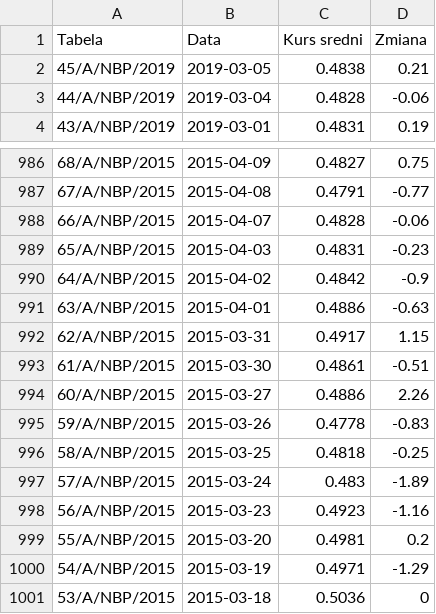
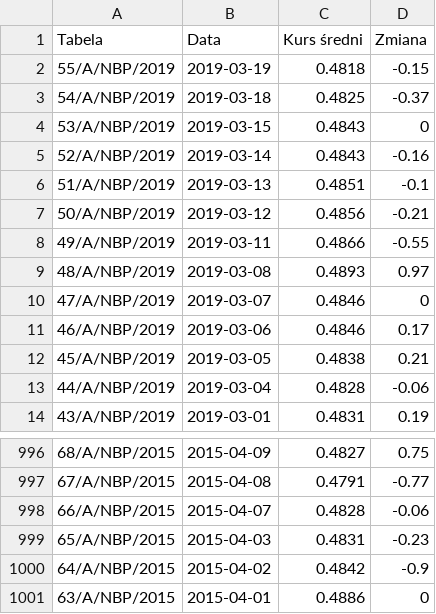
Before and after one commit to therrlupardo/metody_numeryczne, a CSV file: Projekt 1/data/hongkong_dolar.csv, drawn as a sheet; only a part is shown, gaps mark what is left out.

```diff
--- a/Projekt 1/data/hongkong_dolar.csv
+++ b/Projekt 1/data/hongkong_dolar.csv
@@ -1,2 +1,12 @@
-Tabela,Data,Kurs sredni,Zmiana
+Tabela,Data,Kurs średni,Zmiana
+55/A/NBP/2019,2019-03-19,0.4818,-0.15
+54/A/NBP/2019,2019-03-18,0.4825,-0.37
+53/A/NBP/2019,2019-03-15,0.4843,0
+52/A/NBP/2019,2019-03-14,0.4843,-0.16
+51/A/NBP/2019,2019-03-13,0.4851,-0.1
+50/A/NBP/2019,2019-03-12,0.4856,-0.21
+49/A/NBP/2019,2019-03-11,0.4866,-0.55
+48/A/NBP/2019,2019-03-08,0.4893,0.97
+47/A/NBP/2019,2019-03-07,0.4846,0
+46/A/NBP/2019,2019-03-06,0.4846,0.17
 45/A/NBP/2019,2019-03-05,0.4838,0.21
@@ -990,12 +1000,2 @@ Tabela,Data,Kurs sredni,Zmiana
 64/A/NBP/2015,2015-04-02,0.4842,-0.9
-63/A/NBP/2015,2015-04-01,0.4886,-0.63
-62/A/NBP/2015,2015-03-31,0.4917,1.15
-61/A/NBP/2015,2015-03-30,0.4861,-0.51
-60/A/NBP/2015,2015-03-27,0.4886,2.26
-59/A/NBP/2015,2015-03-26,0.4778,-0.83
-58/A/NBP/2015,2015-03-25,0.4818,-0.25
-57/A/NBP/2015,2015-03-24,0.483,-1.89
-56/A/NBP/2015,2015-03-23,0.4923,-1.16
-55/A/NBP/2015,2015-03-20,0.4981,0.2
-54/A/NBP/2015,2015-03-19,0.4971,-1.29
-53/A/NBP/2015,2015-03-18,0.5036,0
+63/A/NBP/2015,2015-04-01,0.4886,0
```
Also changed, not shown: 5 other files.
